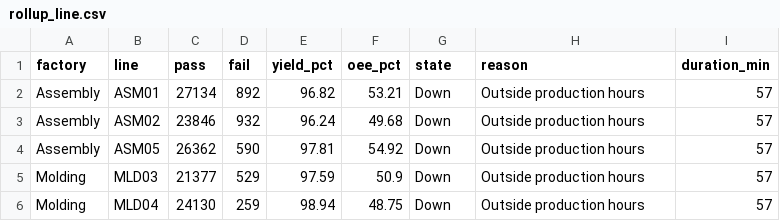
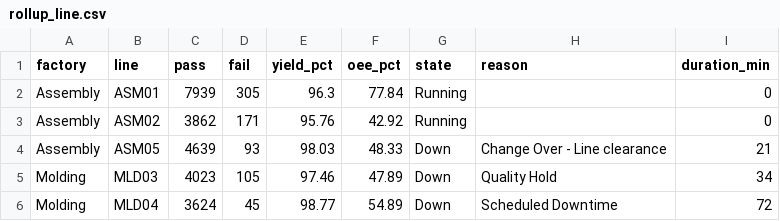
Before and after one commit to todd-cpme/ClearOEEDemo, a CSV file: data/rollup_line.csv, drawn as a sheet; only a part is shown; the diff covers the shown part only.

Commit message:
data: refresh 2026-11-27T14:48:13Z

```diff
--- a/data/rollup_line.csv
+++ b/data/rollup_line.csv
@@ -1,6 +1,6 @@
 factory,line,pass,fail,yield_pct,oee_pct,state,reason,duration_min
-Assembly,ASM01,27134,892,96.82,53.21,Down,Outside production hours,57
-Assembly,ASM02,23846,932,96.24,49.68,Down,Outside production hours,57
-Assembly,ASM05,26362,590,97.81,54.92,Down,Outside production hours,57
-Molding,MLD03,21377,529,97.59,50.9,Down,Outside production hours,57
-Molding,MLD04,24130,259,98.94,48.75,Down,Outside production hours,57
+Assembly,ASM01,7939,305,96.3,77.84,Running,,0
+Assembly,ASM02,3862,171,95.76,42.92,Running,,0
+Assembly,ASM05,4639,93,98.03,48.33,Down,Change Over - Line clearance,21
+Molding,MLD03,4023,105,97.46,47.89,Down,Quality Hold,34
+Molding,MLD04,3624,45,98.77,54.89,Down,Scheduled Downtime,72
```
Also changed, not shown: 106 edited cells elsewhere in this file, data/events.csv, data/rollup_factory.csv, 3 other files.
